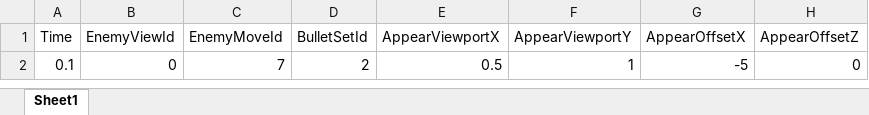
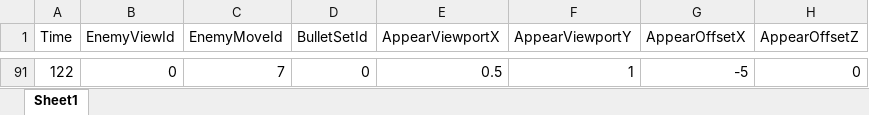
Before and after one commit to Gamu2059/SRC_Shooting, an Excel workbook: Assets/ExcelData/Stage/StageEnemyParam.xlsx, sheet Sheet1, drawn as a sheet; only a part is shown, gaps mark what is left out; values as stored, in another font and other column widths than the file's, no borders; addresses are those after the commit; the diff covers the shown part only; the diff names each change by its address in the sheet, - before the commit and + after, or states it on an @@ line.

```diff
--- a/Assets/ExcelData/Stage/StageEnemyParam.xlsx (sheet Sheet1)
+++ b/Assets/ExcelData/Stage/StageEnemyParam.xlsx (sheet Sheet1)
-A91 (Time): 0.1
+A91 (Time): 122
-D91 (BulletSetId): 2
+D91 (BulletSetId): 0
```
Also changed, not shown: 89 added rows elsewhere in this sheet, 31 other files.
